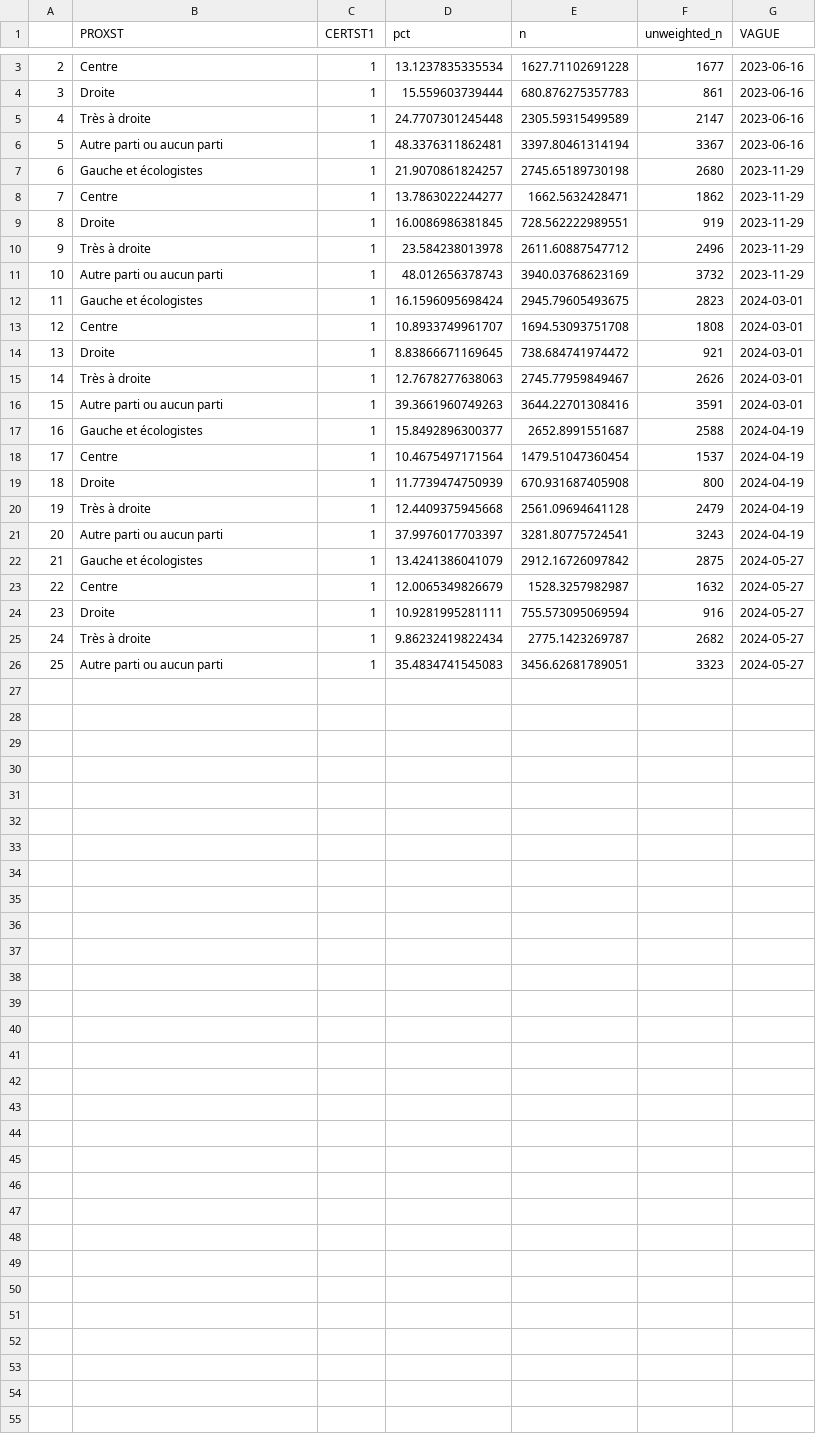
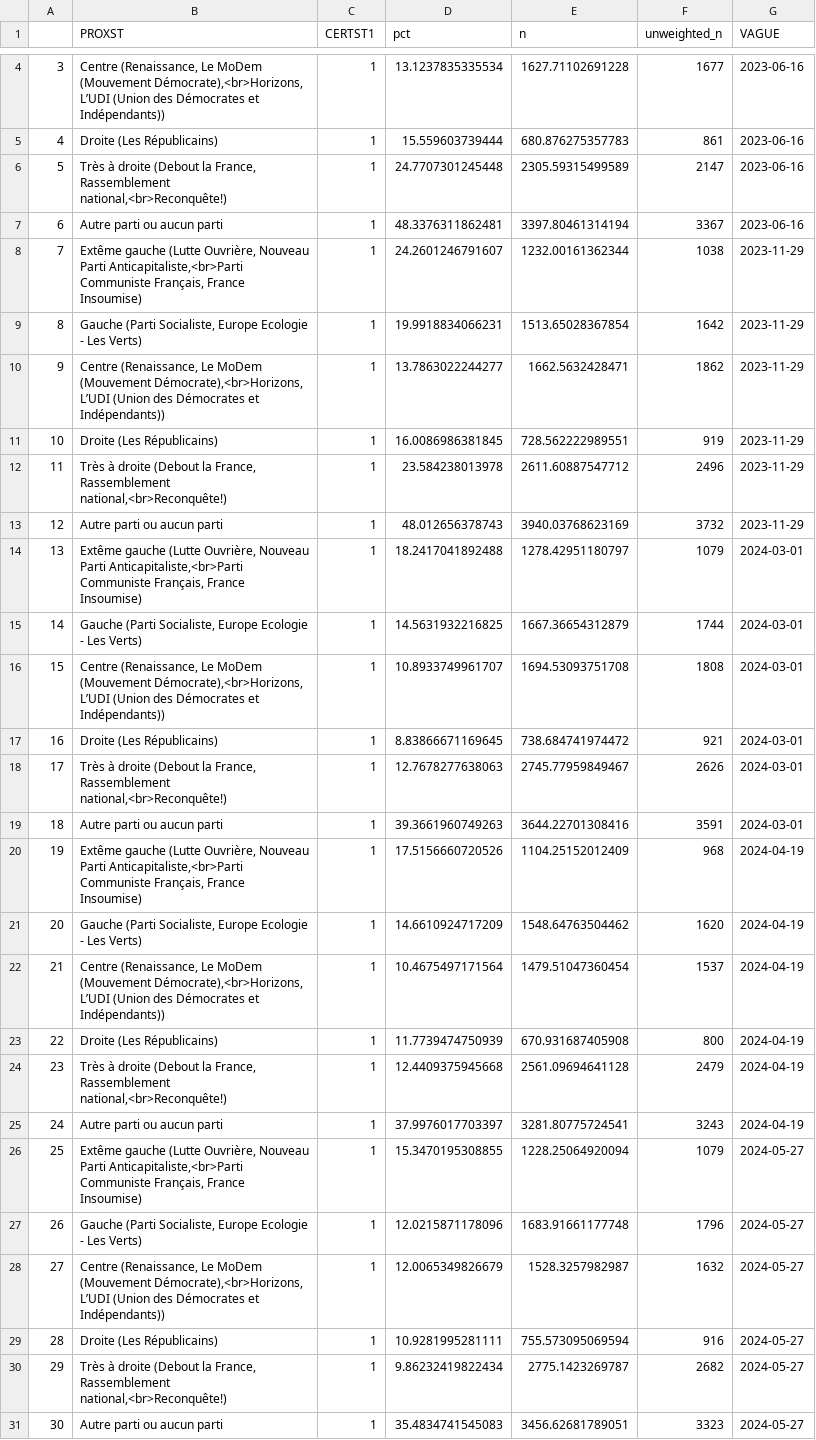
Before and after one commit to CEVIPOF/shiny_europe, a CSV file: data/T_certst1_proxst.csv, drawn as a sheet; only a part is shown, gaps mark what is left out; removed rows and columns are numbered as before the commit, all else as after; the diff covers the shown part only; the diff names each change by its address in the sheet, - before the commit and + after, or states it on an @@ line.

Commit message:
updates data sources

```diff
--- a/data/T_certst1_proxst.csv
+++ b/data/T_certst1_proxst.csv
@@ column A renumbered from row 4 down @@
-B4 (PROXST): Centre
+B4 (PROXST): Centre (Renaissance, Le MoDem (Mouvement Démocrate),<br>Horizons, L’UDI (Union des Démocrates et Indépendants))
-B5 (PROXST): Droite
+B5 (PROXST): Droite (Les Républicains)
-B6 (PROXST): Très à droite
+B6 (PROXST): Très à droite (Debout la France, Rassemblement national,<br>Reconquête!)
-row 7: 6 | Gauche et écologistes | 1 | 21.9070861824257 | 2745.65189730198 | 2680 | 2023-11-29
+row 8: 7 | Extême gauche (Lutte Ouvrière, Nouveau Parti Anticapitaliste,<br>Parti Communiste Français, France Insoumise) | 1 | 24.2601246791607 | 1232.00161362344 | 1038 | 2023-11-29
+row 9: 8 | Gauche (Parti Socialiste, Europe Ecologie - Les Verts) | 1 | 19.9918834066231 | 1513.65028367854 | 1642 | 2023-11-29
-B10 (PROXST): Centre
+B10 (PROXST): Centre (Renaissance, Le MoDem (Mouvement Démocrate),<br>Horizons, L’UDI (Union des Démocrates et Indépendants))
-B11 (PROXST): Droite
+B11 (PROXST): Droite (Les Républicains)
-B12 (PROXST): Très à droite
+B12 (PROXST): Très à droite (Debout la France, Rassemblement national,<br>Reconquête!)
-row 12: 11 | Gauche et écologistes | 1 | 16.1596095698424 | 2945.79605493675 | 2823 | 2024-03-01
+row 14: 13 | Extême gauche (Lutte Ouvrière, Nouveau Parti Anticapitaliste,<br>Parti Communiste Français, France Insoumise) | 1 | 18.2417041892488 | 1278.42951180797 | 1079 | 2024-03-01
+row 15: 14 | Gauche (Parti Socialiste, Europe Ecologie - Les Verts) | 1 | 14.5631932216825 | 1667.36654312879 | 1744 | 2024-03-01
-B16 (PROXST): Centre
+B16 (PROXST): Centre (Renaissance, Le MoDem (Mouvement Démocrate),<br>Horizons, L’UDI (Union des Démocrates et Indépendants))
-B17 (PROXST): Droite
+B17 (PROXST): Droite (Les Républicains)
-B18 (PROXST): Très à droite
+B18 (PROXST): Très à droite (Debout la France, Rassemblement national,<br>Reconquête!)
-row 17: 16 | Gauche et écologistes | 1 | 15.8492896300377 | 2652.8991551687 | 2588 | 2024-04-19
+row 20: 19 | Extême gauche (Lutte Ouvrière, Nouveau Parti Anticapitaliste,<br>Parti Communiste Français, France Insoumise) | 1 | 17.5156660720526 | 1104.25152012409 | 968 | 2024-04-19
+row 21: 20 | Gauche (Parti Socialiste, Europe Ecologie - Les Verts) | 1 | 14.6610924717209 | 1548.64763504462 | 1620 | 2024-04-19
-B22 (PROXST): Centre
+B22 (PROXST): Centre (Renaissance, Le MoDem (Mouvement Démocrate),<br>Horizons, L’UDI (Union des Démocrates et Indépendants))
-B23 (PROXST): Droite
+B23 (PROXST): Droite (Les Républicains)
-B24 (PROXST): Très à droite
+B24 (PROXST): Très à droite (Debout la France, Rassemblement national,<br>Reconquête!)
-row 22: 21 | Gauche et écologistes | 1 | 13.4241386041079 | 2912.16726097842 | 2875 | 2024-05-27
+row 26: 25 | Extême gauche (Lutte Ouvrière, Nouveau Parti Anticapitaliste,<br>Parti Communiste Français, France Insoumise) | 1 | 15.3470195308855 | 1228.25064920094 | 1079 | 2024-05-27
+row 27: 26 | Gauche (Parti Socialiste, Europe Ecologie - Les Verts) | 1 | 12.0215871178096 | 1683.91661177748 | 1796 | 2024-05-27
-B28 (PROXST): Centre
+B28 (PROXST): Centre (Renaissance, Le MoDem (Mouvement Démocrate),<br>Horizons, L’UDI (Union des Démocrates et Indépendants))
-B29 (PROXST): Droite
+B29 (PROXST): Droite (Les Républicains)
-B30 (PROXST): Très à droite
+B30 (PROXST): Très à droite (Debout la France, Rassemblement national,<br>Reconquête!)
```
Also changed, not shown: 2 added rows and 1 removed row elsewhere in this file, data/T_certst1_pcsist.csv, data/T_certst1_rel1st.csv, 5 other files.
